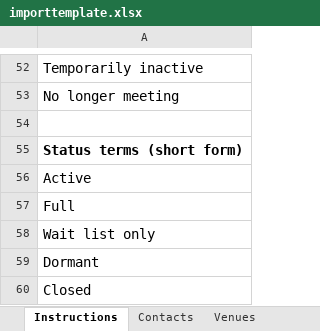
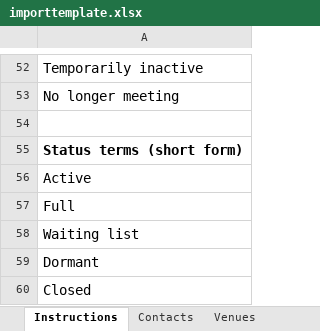
Before and after one commit to u3a-siteworks-development/u3a-importexport, an Excel workbook: assets/importtemplate.xlsx, sheet Instructions, drawn as a sheet; only a part is shown, gaps mark what is left out; values as stored, in another font and other column widths than the file's, no borders; the diff names each change by its address in the sheet, - before the commit and + after, or states it on an @@ line.

Commit message:
change group status short text "Waiting list" in spreadsheet template

```diff
--- a/assets/importtemplate.xlsx (sheet Instructions)
+++ b/assets/importtemplate.xlsx (sheet Instructions)
-A58: Wait list only
+A58: Waiting list
```
